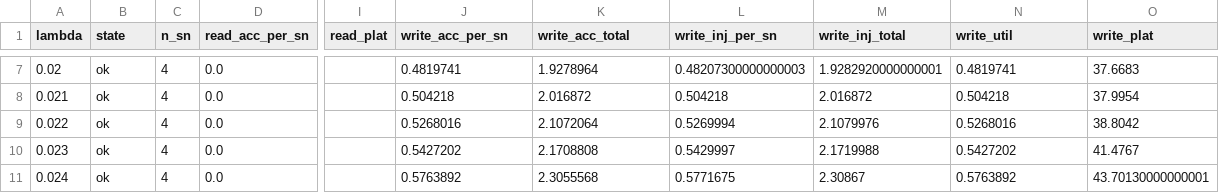
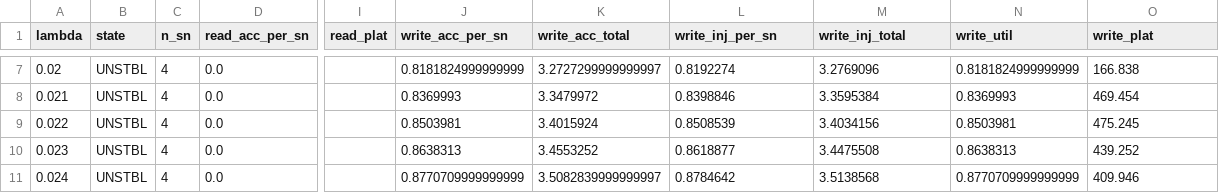
Before and after one commit to mingdasu-intc/booksim_test, a CSV file: doc/zcn_lp_sn_write_ceiling.csv, drawn as a sheet; only a part is shown, gaps mark what is left out; the diff covers the shown part only; the diff names each change by its address in the sheet, - before the commit and + after, or states it on an @@ line.

```diff
--- a/doc/zcn_lp_sn_write_ceiling.csv
+++ b/doc/zcn_lp_sn_write_ceiling.csv
-B7:B11 (state): ok
+B7:B11 (state): UNSTBL
-J7 (write_acc_per_sn): 0.4819741
+J7 (write_acc_per_sn): 0.8181824999999999
-K7 (write_acc_total): 1.9278964
+K7 (write_acc_total): 3.2727299999999997
-L7 (write_inj_per_sn): 0.48207300000000003
+L7 (write_inj_per_sn): 0.8192274
-M7 (write_inj_total): 1.9282920000000001
+M7 (write_inj_total): 3.2769096
-N7 (write_util): 0.4819741
+N7 (write_util): 0.8181824999999999
-O7 (write_plat): 37.6683
+O7 (write_plat): 166.838
-J8 (write_acc_per_sn): 0.504218
+J8 (write_acc_per_sn): 0.8369993
-K8 (write_acc_total): 2.016872
+K8 (write_acc_total): 3.3479972
-L8 (write_inj_per_sn): 0.504218
+L8 (write_inj_per_sn): 0.8398846
-M8 (write_inj_total): 2.016872
+M8 (write_inj_total): 3.3595384
-N8 (write_util): 0.504218
+N8 (write_util): 0.8369993
-O8 (write_plat): 37.9954
+O8 (write_plat): 469.454
-J9 (write_acc_per_sn): 0.5268016
+J9 (write_acc_per_sn): 0.8503981
-K9 (write_acc_total): 2.1072064
+K9 (write_acc_total): 3.4015924
-L9 (write_inj_per_sn): 0.5269994
+L9 (write_inj_per_sn): 0.8508539
-M9 (write_inj_total): 2.1079976
+M9 (write_inj_total): 3.4034156
-N9 (write_util): 0.5268016
+N9 (write_util): 0.8503981
-O9 (write_plat): 38.8042
+O9 (write_plat): 475.245
-J10 (write_acc_per_sn): 0.5427202
+J10 (write_acc_per_sn): 0.8638313
-K10 (write_acc_total): 2.1708808
+K10 (write_acc_total): 3.4553252
-L10 (write_inj_per_sn): 0.5429997
+L10 (write_inj_per_sn): 0.8618877
-M10 (write_inj_total): 2.1719988
+M10 (write_inj_total): 3.4475508
-N10 (write_util): 0.5427202
+N10 (write_util): 0.8638313
-O10 (write_plat): 41.4767
+O10 (write_plat): 439.252
-J11 (write_acc_per_sn): 0.5763892
+J11 (write_acc_per_sn): 0.8770709999999999
-K11 (write_acc_total): 2.3055568
+K11 (write_acc_total): 3.5082839999999997
-L11 (write_inj_per_sn): 0.5771675
+L11 (write_inj_per_sn): 0.8784642
-M11 (write_inj_total): 2.30867
+M11 (write_inj_total): 3.5138568
-N11 (write_util): 0.5763892
+N11 (write_util): 0.8770709999999999
-O11 (write_plat): 43.70130000000001
+O11 (write_plat): 409.946
```
Also changed, not shown: 133 edited cells elsewhere in this file, doc/zcn_lp_sn_local_peak.csv, doc/zcn_lp_sn_local_peak_sweep.csv, 12 other files.
